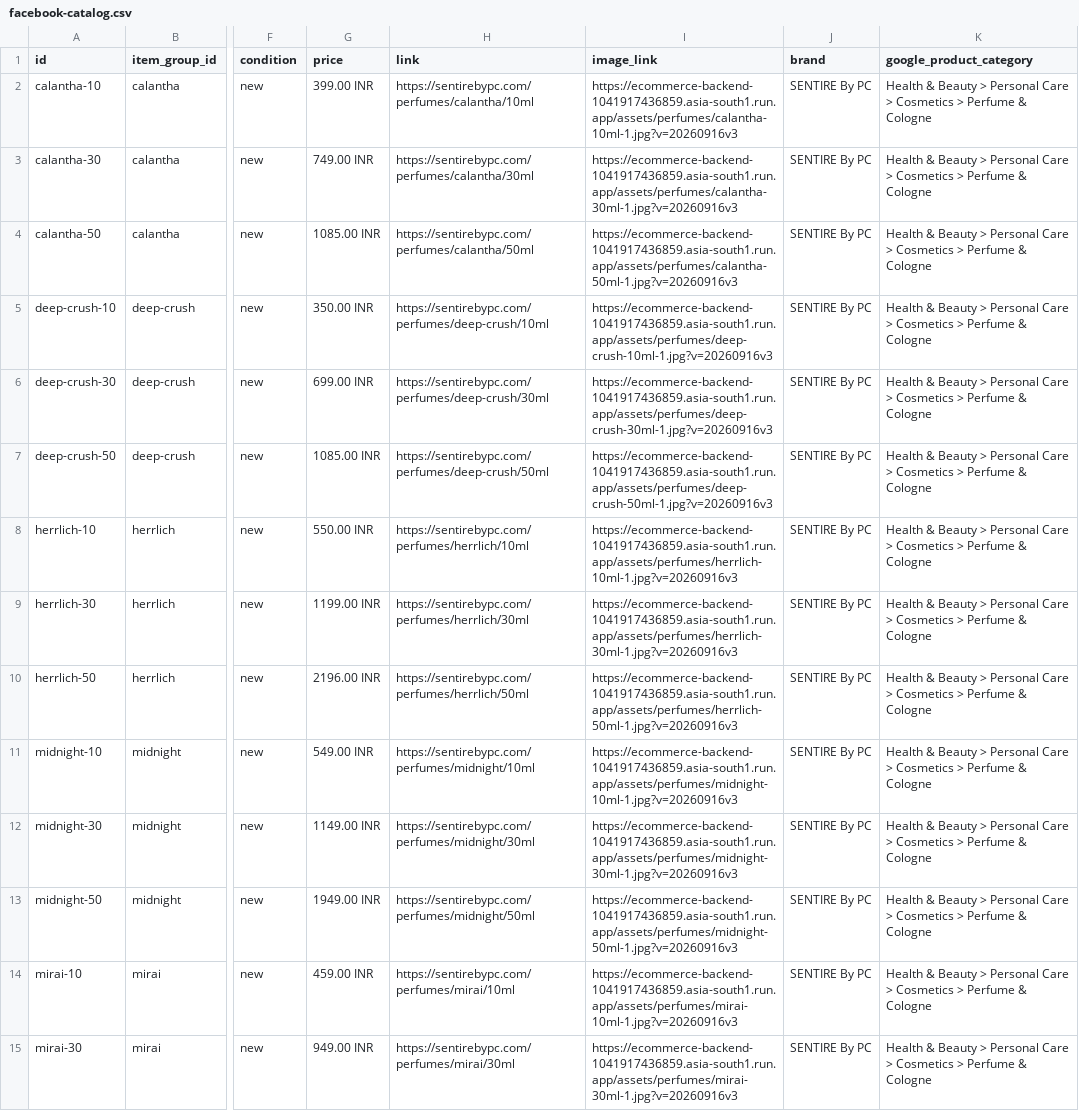
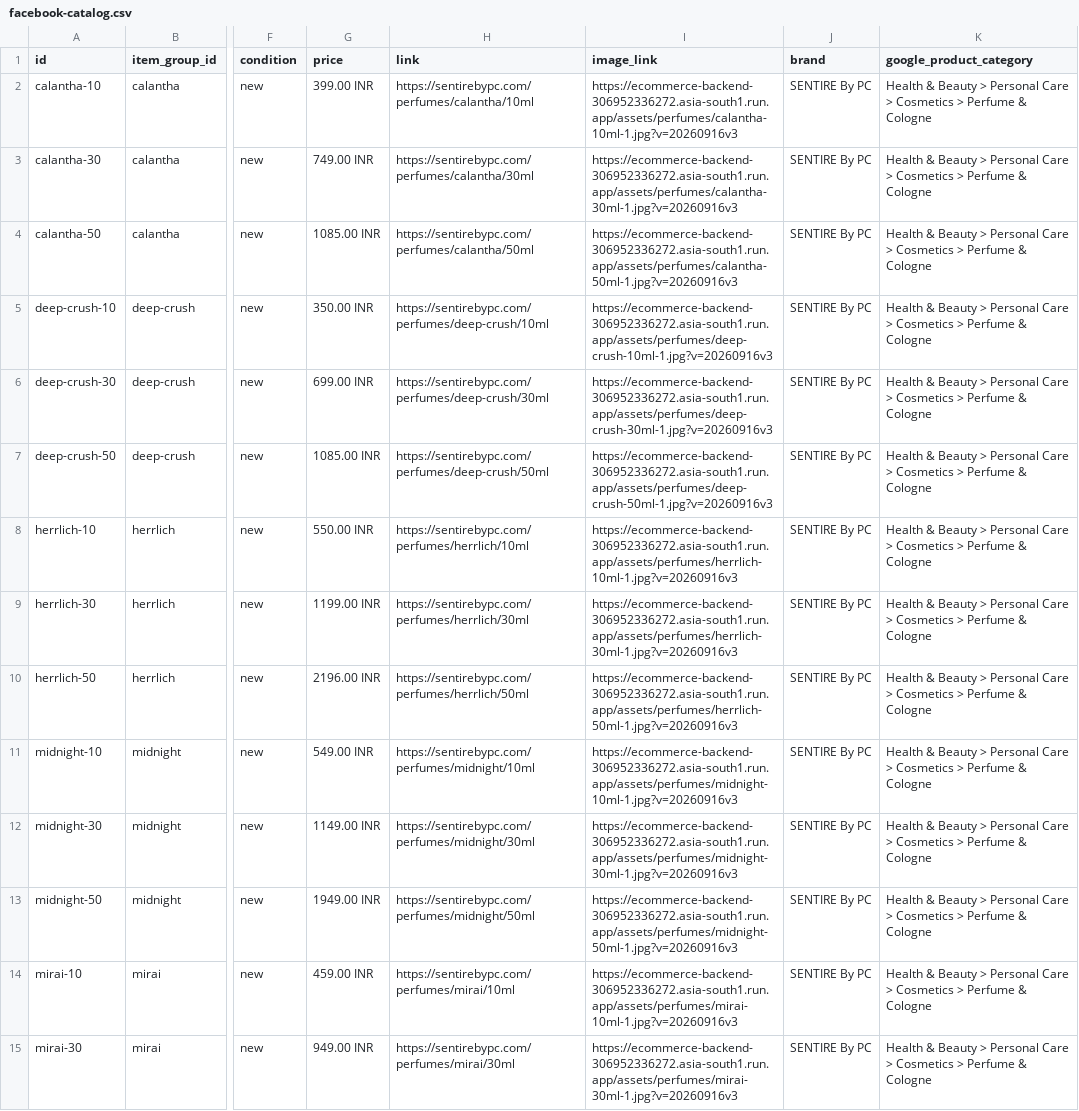
Before and after one commit to vanshd0224/sentire_deployment, a CSV file: backend/public/feeds/facebook-catalog.csv, drawn as a sheet; only a part is shown, gaps mark what is left out; the diff covers the shown part only; the diff names each change by its address in the sheet, - before the commit and + after, or states it on an @@ line.

```diff
--- a/backend/public/feeds/facebook-catalog.csv
+++ b/backend/public/feeds/facebook-catalog.csv
-I2 (image_link): https://ecommerce-backend-1041917436859.asia-south1.run.app/assets/perfumes/calantha-10ml-1.jpg?v=20260916v3
+I2 (image_link): https://ecommerce-backend-306952336272.asia-south1.run.app/assets/perfumes/calantha-10ml-1.jpg?v=20260916v3
-I3 (image_link): https://ecommerce-backend-1041917436859.asia-south1.run.app/assets/perfumes/calantha-30ml-1.jpg?v=20260916v3
+I3 (image_link): https://ecommerce-backend-306952336272.asia-south1.run.app/assets/perfumes/calantha-30ml-1.jpg?v=20260916v3
-I4 (image_link): https://ecommerce-backend-1041917436859.asia-south1.run.app/assets/perfumes/calantha-50ml-1.jpg?v=20260916v3
+I4 (image_link): https://ecommerce-backend-306952336272.asia-south1.run.app/assets/perfumes/calantha-50ml-1.jpg?v=20260916v3
-I5 (image_link): https://ecommerce-backend-1041917436859.asia-south1.run.app/assets/perfumes/deep-crush-10ml-1.jpg?v=20260916v3
+I5 (image_link): https://ecommerce-backend-306952336272.asia-south1.run.app/assets/perfumes/deep-crush-10ml-1.jpg?v=20260916v3
-I6 (image_link): https://ecommerce-backend-1041917436859.asia-south1.run.app/assets/perfumes/deep-crush-30ml-1.jpg?v=20260916v3
+I6 (image_link): https://ecommerce-backend-306952336272.asia-south1.run.app/assets/perfumes/deep-crush-30ml-1.jpg?v=20260916v3
-I7 (image_link): https://ecommerce-backend-1041917436859.asia-south1.run.app/assets/perfumes/deep-crush-50ml-1.jpg?v=20260916v3
+I7 (image_link): https://ecommerce-backend-306952336272.asia-south1.run.app/assets/perfumes/deep-crush-50ml-1.jpg?v=20260916v3
-I8 (image_link): https://ecommerce-backend-1041917436859.asia-south1.run.app/assets/perfumes/herrlich-10ml-1.jpg?v=20260916v3
+I8 (image_link): https://ecommerce-backend-306952336272.asia-south1.run.app/assets/perfumes/herrlich-10ml-1.jpg?v=20260916v3
-I9 (image_link): https://ecommerce-backend-1041917436859.asia-south1.run.app/assets/perfumes/herrlich-30ml-1.jpg?v=20260916v3
+I9 (image_link): https://ecommerce-backend-306952336272.asia-south1.run.app/assets/perfumes/herrlich-30ml-1.jpg?v=20260916v3
-I10 (image_link): https://ecommerce-backend-1041917436859.asia-south1.run.app/assets/perfumes/herrlich-50ml-1.jpg?v=20260916v3
+I10 (image_link): https://ecommerce-backend-306952336272.asia-south1.run.app/assets/perfumes/herrlich-50ml-1.jpg?v=20260916v3
-I11 (image_link): https://ecommerce-backend-1041917436859.asia-south1.run.app/assets/perfumes/midnight-10ml-1.jpg?v=20260916v3
+I11 (image_link): https://ecommerce-backend-306952336272.asia-south1.run.app/assets/perfumes/midnight-10ml-1.jpg?v=20260916v3
-I12 (image_link): https://ecommerce-backend-1041917436859.asia-south1.run.app/assets/perfumes/midnight-30ml-1.jpg?v=20260916v3
+I12 (image_link): https://ecommerce-backend-306952336272.asia-south1.run.app/assets/perfumes/midnight-30ml-1.jpg?v=20260916v3
-I13 (image_link): https://ecommerce-backend-1041917436859.asia-south1.run.app/assets/perfumes/midnight-50ml-1.jpg?v=20260916v3
+I13 (image_link): https://ecommerce-backend-306952336272.asia-south1.run.app/assets/perfumes/midnight-50ml-1.jpg?v=20260916v3
-I14 (image_link): https://ecommerce-backend-1041917436859.asia-south1.run.app/assets/perfumes/mirai-10ml-1.jpg?v=20260916v3
+I14 (image_link): https://ecommerce-backend-306952336272.asia-south1.run.app/assets/perfumes/mirai-10ml-1.jpg?v=20260916v3
-I15 (image_link): https://ecommerce-backend-1041917436859.asia-south1.run.app/assets/perfumes/mirai-30ml-1.jpg?v=20260916v3
+I15 (image_link): https://ecommerce-backend-306952336272.asia-south1.run.app/assets/perfumes/mirai-30ml-1.jpg?v=20260916v3
```
Also changed, not shown: 39 edited cells elsewhere in this file, backend/public/feeds/facebook-catalog-flat.csv, 16 other files.
